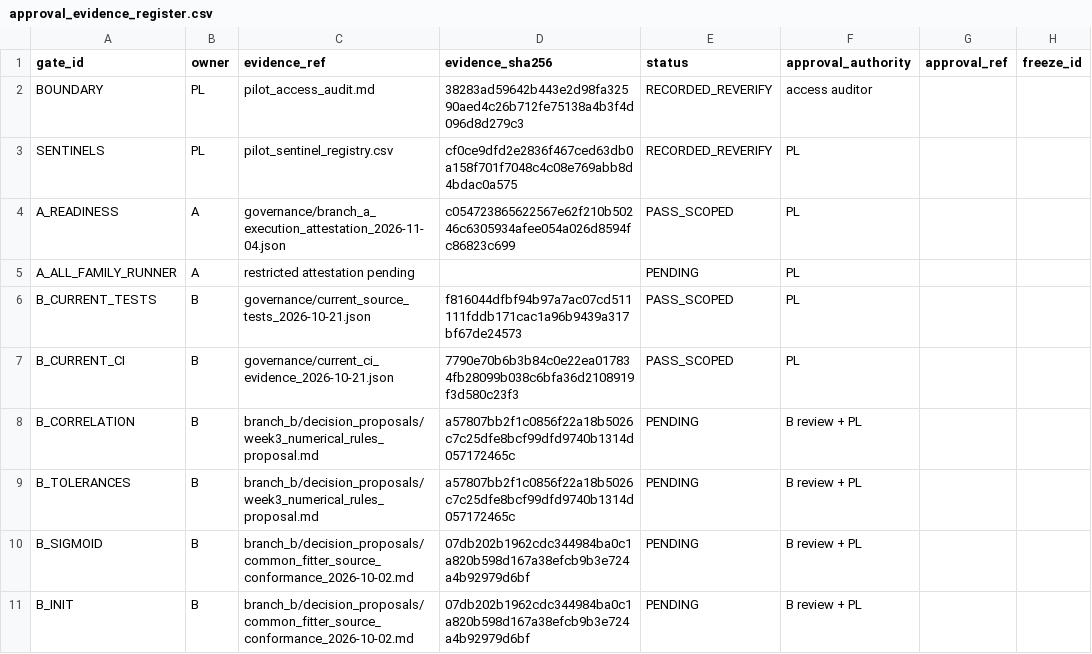
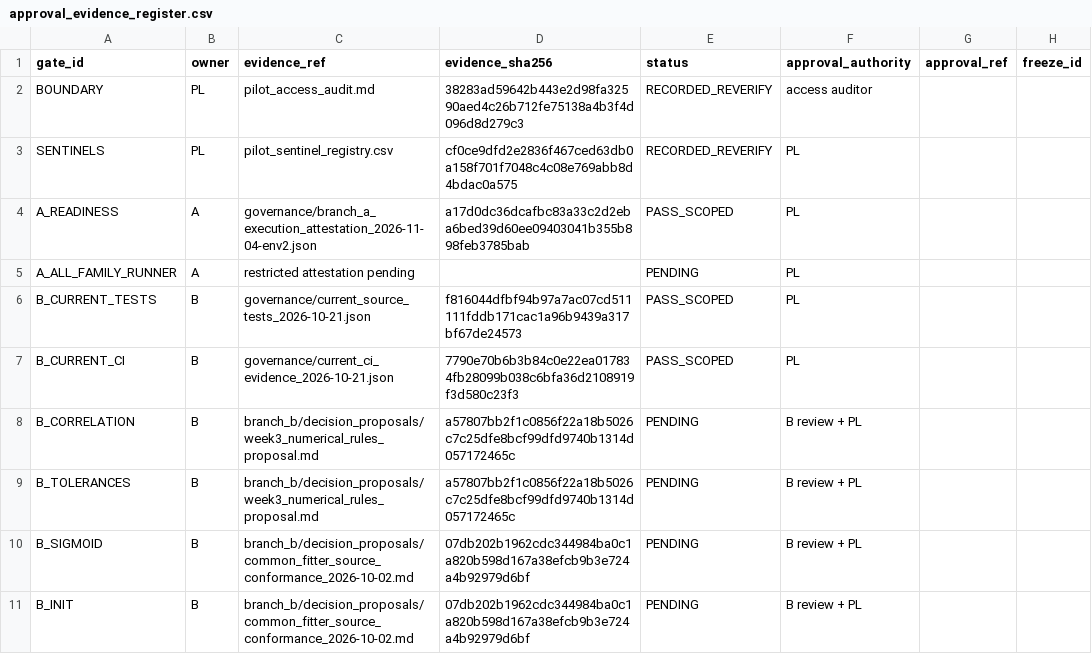
Before and after one commit to ElaineYiyaoLiu/hierarchical-geometry-financial-market-states, a CSV file: governance/approval_evidence_register.csv, drawn as a sheet; only a part is shown; the diff names each change by its address in the sheet, - before the commit and + after, or states it on an @@ line.

Commit message:
Refresh scoped evidence after approved dependency revision

```diff
--- a/governance/approval_evidence_register.csv
+++ b/governance/approval_evidence_register.csv
-C4 (evidence_ref): governance/branch_a_execution_attestation_2026-11-04.json
+C4 (evidence_ref): governance/branch_a_execution_attestation_2026-11-04-env2.json
-D4 (evidence_sha256): c054723865622567e62f210b50246c6305934afee054a026d8594fc86823c699
+D4 (evidence_sha256): a17d0dc36dcafbc83a33c2d2eba6bed39d60ee09403041b355b898feb3785bab
```
Also changed, not shown: 6 other files.
